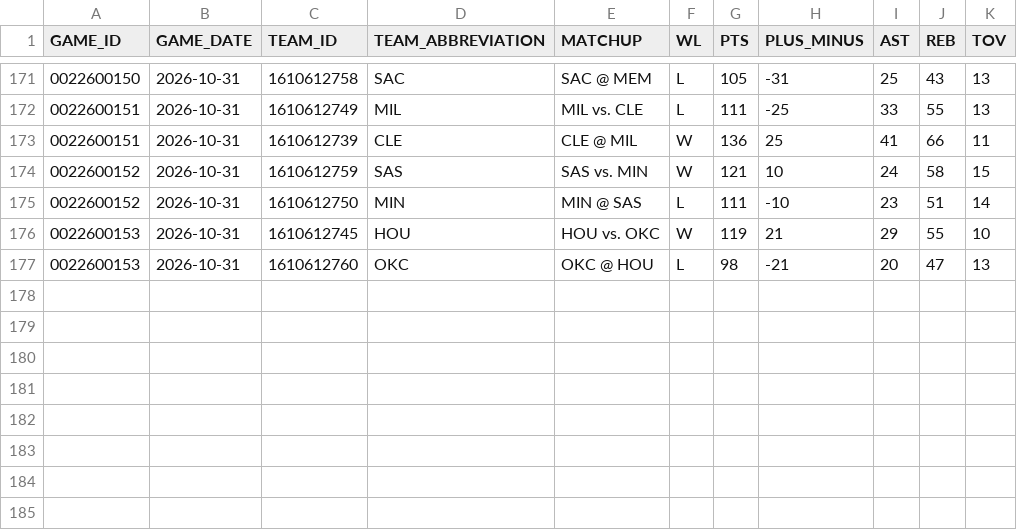
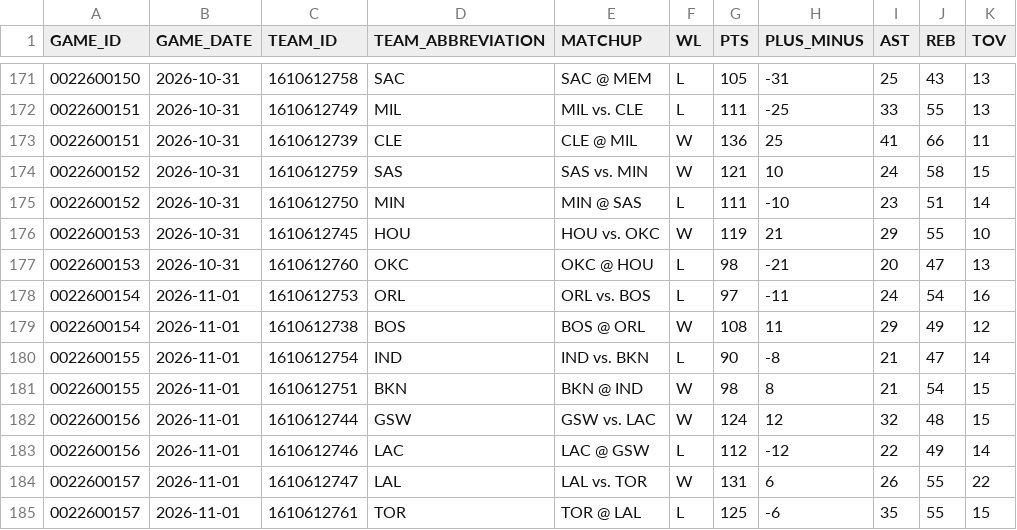
Before and after one commit to IcaruzSoftware/courtside-oracle, a CSV file: src/data/raw/game_log_regular_2026-27.csv, drawn as a sheet; only a part is shown, gaps mark what is left out.

```diff
--- a/src/data/raw/game_log_regular_2026-27.csv
+++ b/src/data/raw/game_log_regular_2026-27.csv
@@ -177 +177,9 @@ GAME_ID,GAME_DATE,TEAM_ID,TEAM_ABBREVIATION,MATCHUP,WL,PTS,PLUS_MINUS,AST,REB,TO
 0022600153,2026-10-31,1610612760,OKC,OKC @ HOU,L,98,-21,20,47,13
+0022600154,2026-11-01,1610612753,ORL,ORL vs. BOS,L,97,-11,24,54,16
+0022600154,2026-11-01,1610612738,BOS,BOS @ ORL,W,108,11,29,49,12
+0022600155,2026-11-01,1610612754,IND,IND vs. BKN,L,90,-8,21,47,14
+0022600155,2026-11-01,1610612751,BKN,BKN @ IND,W,98,8,21,54,15
+0022600156,2026-11-01,1610612744,GSW,GSW vs. LAC,W,124,12,32,48,15
+0022600156,2026-11-01,1610612746,LAC,LAC @ GSW,L,112,-12,22,49,14
+0022600157,2026-11-01,1610612747,LAL,LAL vs. TOR,W,131,6,26,55,22
+0022600157,2026-11-01,1610612761,TOR,TOR @ LAL,L,125,-6,35,55,15
```
Also changed, not shown: src/data/raw/player_season_stats_2026-27.csv, 2 other files.
